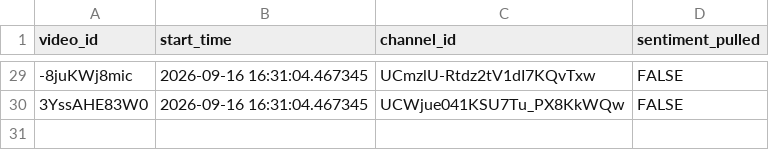
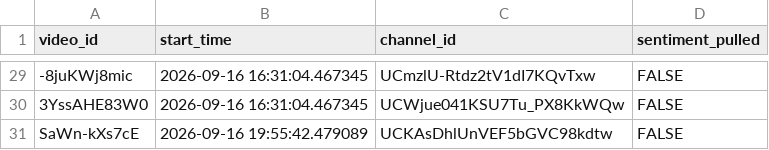
Before and after one commit to efejiroe/influencer-cv, a CSV file: data/active_tracking.csv, drawn as a sheet; only a part is shown, gaps mark what is left out.

```diff
--- a/data/active_tracking.csv
+++ b/data/active_tracking.csv
@@ -30 +30,2 @@
 "3YssAHE83W0","2026-09-16 16:31:04.467345","UCWjue041KSU7Tu_PX8KkWQw",FALSE
+"SaWn-kXs7cE","2026-09-16 19:55:42.479089","UCKAsDhlUnVEF5bGVC98kdtw",FALSE
```
Also changed, not shown: data/channel_video_lookup.csv, 1 other file.
